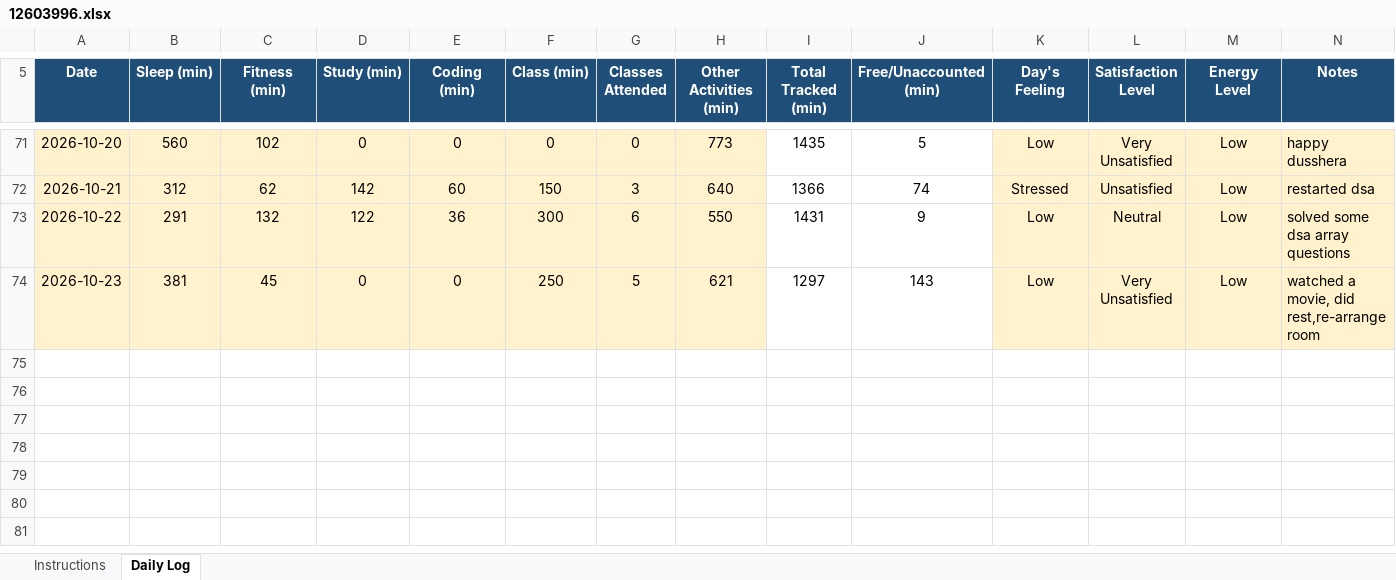
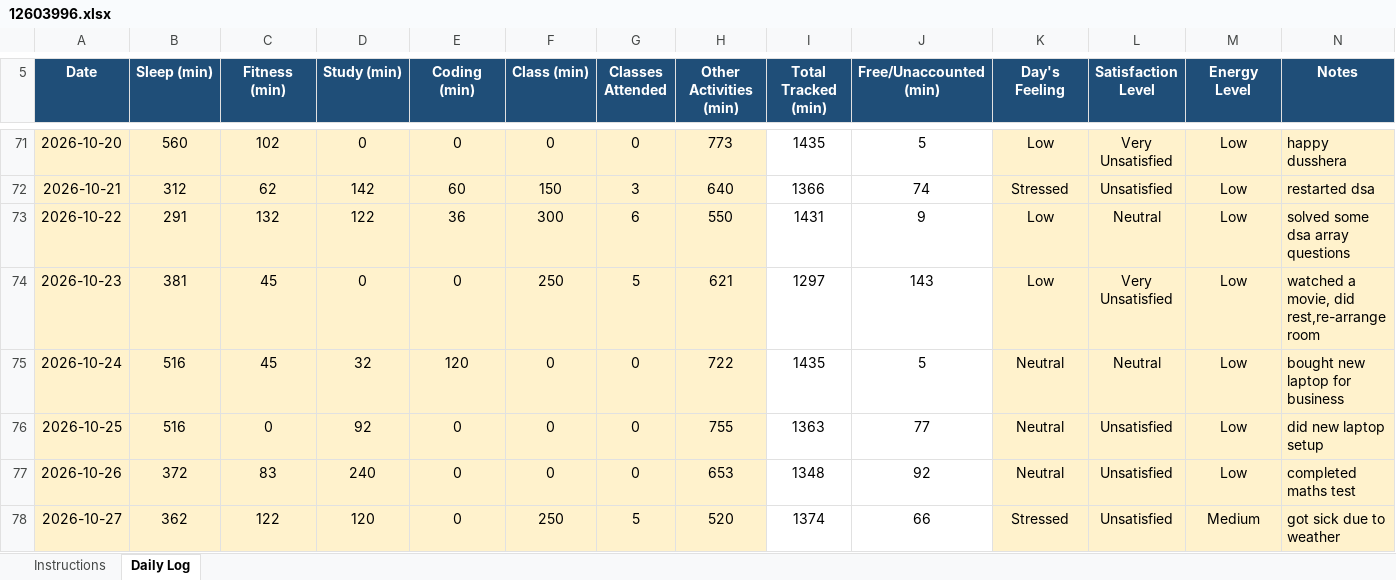
Before and after one commit to Shubhambither/CAP776, an Excel workbook: 12603996.xlsx, sheet Daily Log, drawn as a sheet; only a part is shown, gaps mark what is left out; values as stored, in another font and other column widths than the file's, no borders; conditional formats not drawn; the diff names each change by its address in the sheet, - before the commit and + after, or states it on an @@ line.

Commit message:
pushed for 3 days

```diff
--- a/12603996.xlsx (sheet Daily Log)
+++ b/12603996.xlsx (sheet Daily Log)
+row 75: 2026-10-24 | 516 | 45 | 32 | 120 | 0 | 0 | 722 | 1435 | 5 | Neutral | Neutral | Low | bought new laptop for business
+row 76: 2026-10-25 | 516 | 0 | 92 | 0 | 0 | 0 | 755 | 1363 | 77 | Neutral | Unsatisfied | Low | did new laptop setup
+row 77: 2026-10-26 | 372 | 83 | 240 | 0 | 0 | 0 | 653 | 1348 | 92 | Neutral | Unsatisfied | Low | completed maths test
+row 78: 2026-10-27 | 362 | 122 | 120 | 0 | 250 | 5 | 520 | 1374 | 66 | Stressed | Unsatisfied | Medium | got sick due to weather
```
